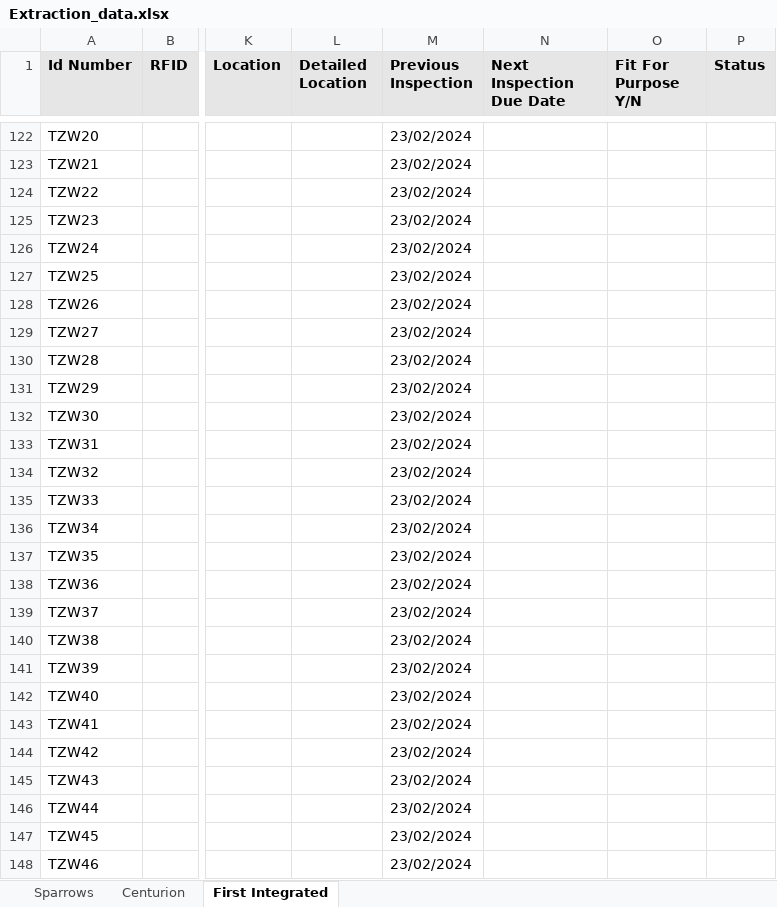
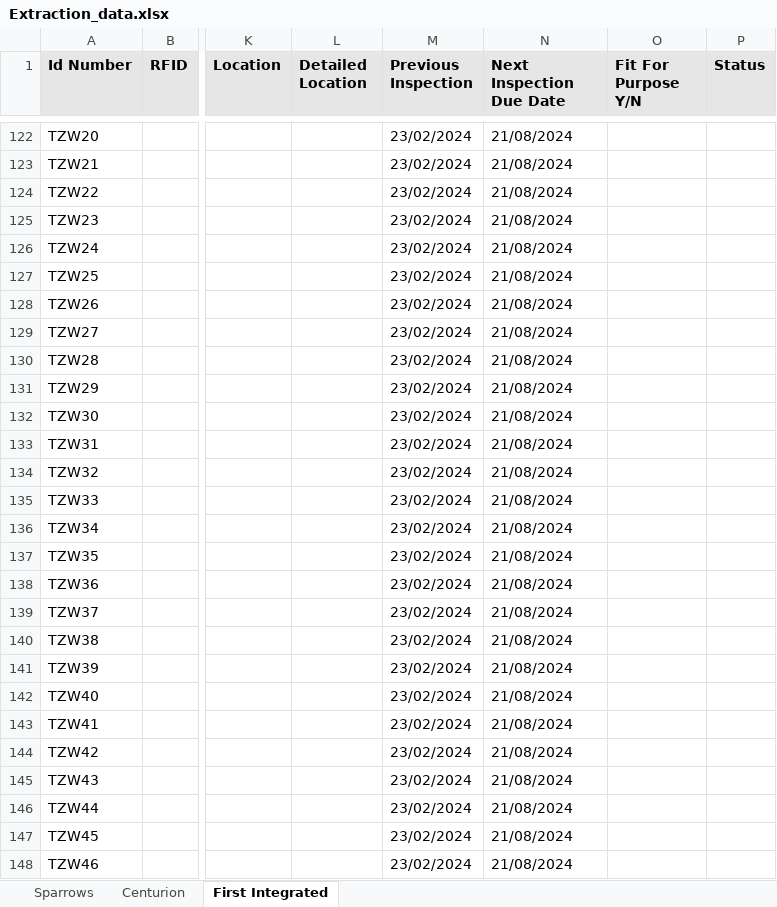
Before and after one commit to t09Simi/pdf_text_extraction, an Excel workbook: database/Extraction_data.xlsx, sheet First Integrated, drawn as a sheet; only a part is shown, gaps mark what is left out; values as stored, in another font and other column widths than the file's, no borders; the diff covers the shown part only; the diff names each change by its address in the sheet, - before the commit and + after, or states it on an @@ line.

Commit message:
Code added for next inspection date and error handling

```diff
--- a/database/Extraction_data.xlsx (sheet First Integrated)
+++ b/database/Extraction_data.xlsx (sheet First Integrated)
-N122:N148 (Next Inspection Due Date): (empty)
+N122:N148 (Next Inspection Due Date): 21/08/2024
```
Also changed, not shown: 354 edited cells elsewhere in this sheet, 1 other file.
